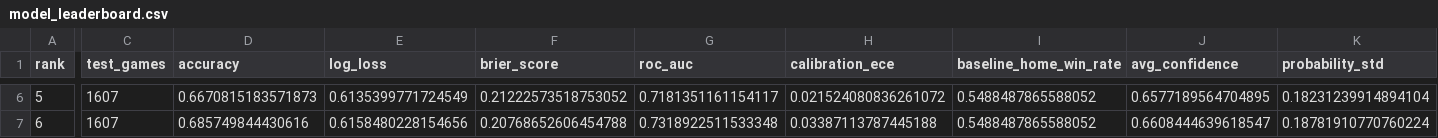
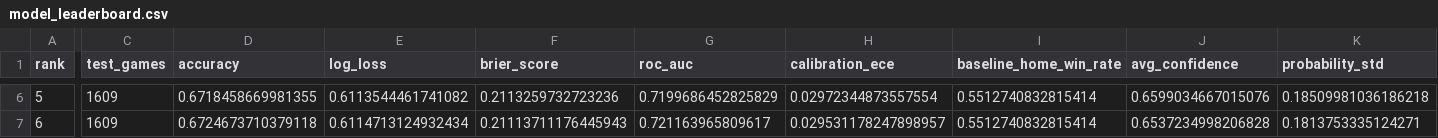
Before and after one commit to noel9ali/nba-predictor, a CSV file: data/model_leaderboard.csv, drawn as a sheet; only a part is shown, gaps mark what is left out; the diff covers the shown part only; the diff names each change by its address in the sheet, - before the commit and + after, or states it on an @@ line.

```diff
--- a/data/model_leaderboard.csv
+++ b/data/model_leaderboard.csv
-C6:C7 (test_games): 1607
+C6:C7 (test_games): 1609
-D6 (accuracy): 0.6670815183571873
+D6 (accuracy): 0.6718458669981355
-E6 (log_loss): 0.6135399771724549
+E6 (log_loss): 0.6113544461741082
-F6 (brier_score): 0.21222573518753052
+F6 (brier_score): 0.2113259732723236
-G6 (roc_auc): 0.7181351161154117
+G6 (roc_auc): 0.7199686452825829
-H6 (calibration_ece): 0.021524080836261072
+H6 (calibration_ece): 0.02972344873557554
-I6:I7 (baseline_home_win_rate): 0.5488487865588052
+I6:I7 (baseline_home_win_rate): 0.5512740832815414
-J6 (avg_confidence): 0.6577189564704895
+J6 (avg_confidence): 0.6599034667015076
-K6 (probability_std): 0.18231239914894104
+K6 (probability_std): 0.18509981036186218
-D7 (accuracy): 0.685749844430616
+D7 (accuracy): 0.6724673710379118
-E7 (log_loss): 0.6158480228154656
+E7 (log_loss): 0.6114713124932434
-F7 (brier_score): 0.20768652606454788
+F7 (brier_score): 0.21113711176445943
-G7 (roc_auc): 0.7318922511533348
+G7 (roc_auc): 0.721163965809617
-H7 (calibration_ece): 0.03387113787445188
+H7 (calibration_ece): 0.029531178247898957
-J7 (avg_confidence): 0.6608444639618547
+J7 (avg_confidence): 0.6537234998206828
-K7 (probability_std): 0.18781910770760224
+K7 (probability_std): 0.1813753335124271
```
Also changed, not shown: 84 edited cells elsewhere in this file, 1 other file.
